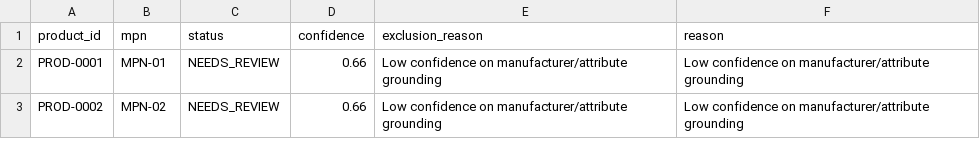
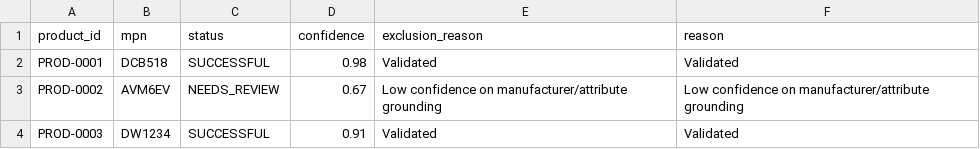
Before and after one commit to hetutrivedi2005-cmyk/Prodexa, a CSV file: data/final/validation_report.csv, drawn as a sheet.

```diff
--- a/data/final/validation_report.csv
+++ b/data/final/validation_report.csv
@@ -1,3 +1,4 @@
 product_id,mpn,status,confidence,exclusion_reason,reason
-PROD-0001,MPN-01,NEEDS_REVIEW,0.66,Low confidence on manufacturer/attribute grounding,Low confidence on manufacturer/attribute grounding
-PROD-0002,MPN-02,NEEDS_REVIEW,0.66,Low confidence on manufacturer/attribute grounding,Low confidence on manufacturer/attribute grounding
+PROD-0001,DCB518,SUCCESSFUL,0.98,Validated,Validated
+PROD-0002,AVM6EV,NEEDS_REVIEW,0.67,Low confidence on manufacturer/attribute grounding,Low confidence on manufacturer/attribute grounding
+PROD-0003,DW1234,SUCCESSFUL,0.91,Validated,Validated
```
Also changed, not shown: data/final/enriched.csv, 12 other files.
